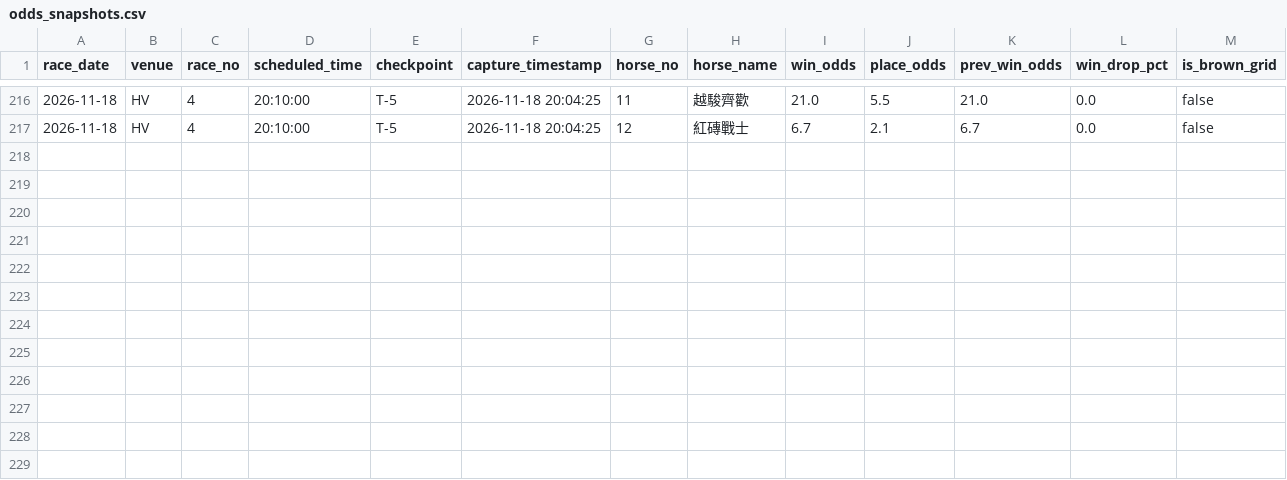
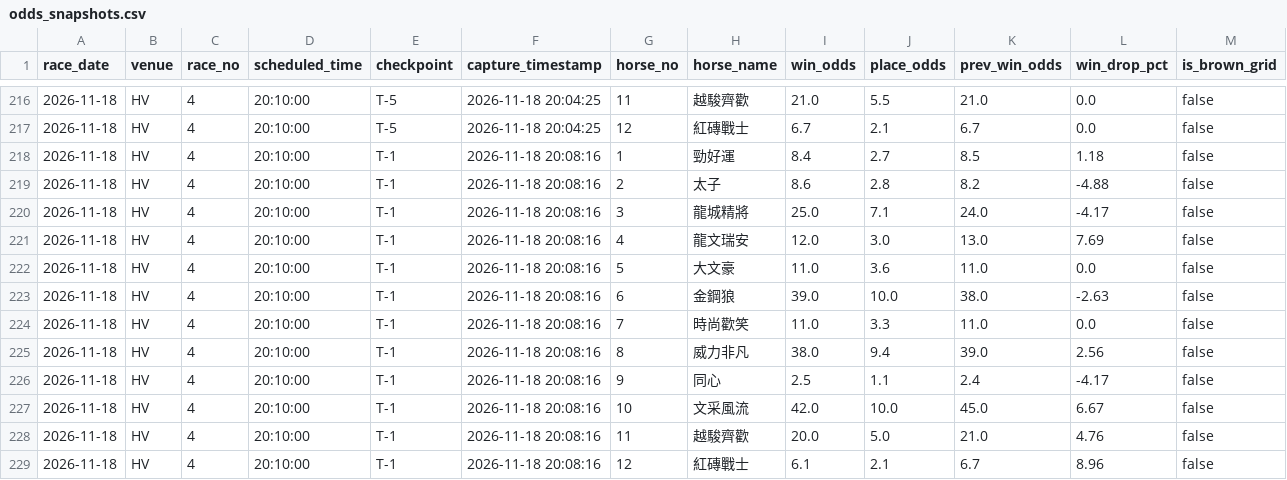
Before and after one commit to readbarapp/jc-strategy, a CSV file: data/odds_snapshots.csv, drawn as a sheet; only a part is shown, gaps mark what is left out.

```diff
--- a/data/odds_snapshots.csv
+++ b/data/odds_snapshots.csv
@@ -217 +217,13 @@ race_date,venue,race_no,scheduled_time,checkpoint,capture_timestamp,horse_no,hor
 2026-11-18,HV,4,20:10:00,T-5,2026-11-18 20:04:25,12,紅磚戰士,6.7,2.1,6.7,0.0,false
+2026-11-18,HV,4,20:10:00,T-1,2026-11-18 20:08:16,1,勁好運,8.4,2.7,8.5,1.18,false
+2026-11-18,HV,4,20:10:00,T-1,2026-11-18 20:08:16,2,太子,8.6,2.8,8.2,-4.88,false
+2026-11-18,HV,4,20:10:00,T-1,2026-11-18 20:08:16,3,龍城精將,25.0,7.1,24.0,-4.17,false
+2026-11-18,HV,4,20:10:00,T-1,2026-11-18 20:08:16,4,龍文瑞安,12.0,3.0,13.0,7.69,false
+2026-11-18,HV,4,20:10:00,T-1,2026-11-18 20:08:16,5,大文豪,11.0,3.6,11.0,0.0,false
+2026-11-18,HV,4,20:10:00,T-1,2026-11-18 20:08:16,6,金鋼狼,39.0,10.0,38.0,-2.63,false
+2026-11-18,HV,4,20:10:00,T-1,2026-11-18 20:08:16,7,時尚歡笑,11.0,3.3,11.0,0.0,false
+2026-11-18,HV,4,20:10:00,T-1,2026-11-18 20:08:16,8,威力非凡,38.0,9.4,39.0,2.56,false
+2026-11-18,HV,4,20:10:00,T-1,2026-11-18 20:08:16,9,同心,2.5,1.1,2.4,-4.17,false
+2026-11-18,HV,4,20:10:00,T-1,2026-11-18 20:08:16,10,文采風流,42.0,10.0,45.0,6.67,false
+2026-11-18,HV,4,20:10:00,T-1,2026-11-18 20:08:16,11,越駿齊歡,20.0,5.0,21.0,4.76,false
+2026-11-18,HV,4,20:10:00,T-1,2026-11-18 20:08:16,12,紅磚戰士,6.1,2.1,6.7,8.96,false
```
Also changed, not shown: data/odds_board.csv, data/win_board.csv, 9 other files.
